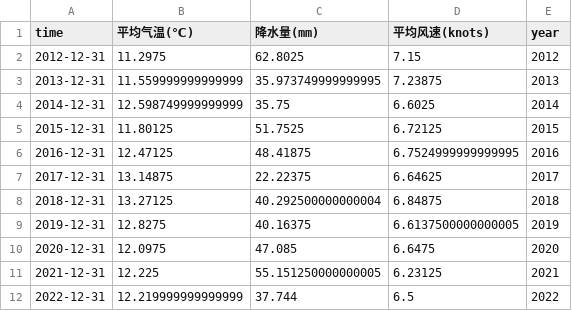
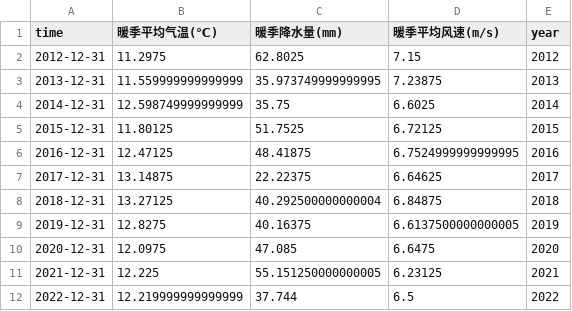
Before and after one commit to cgsdfc/huawei-cup19-problem-e, a CSV file: 问题4-气候因素-预处理.csv, drawn as a sheet.

```diff
--- a/问题4-气候因素-预处理.csv
+++ b/问题4-气候因素-预处理.csv
@@ -1,2 +1,2 @@
-time,平均气温(℃),降水量(mm),平均风速(knots),year
+time,暖季平均气温(℃),暖季降水量(mm),暖季平均风速(m/s),year
 2012-12-31,11.2975,62.8025,7.15,2012
```
Also changed, not shown: 问题4-人文因素-预处理.csv, 6 other files.
